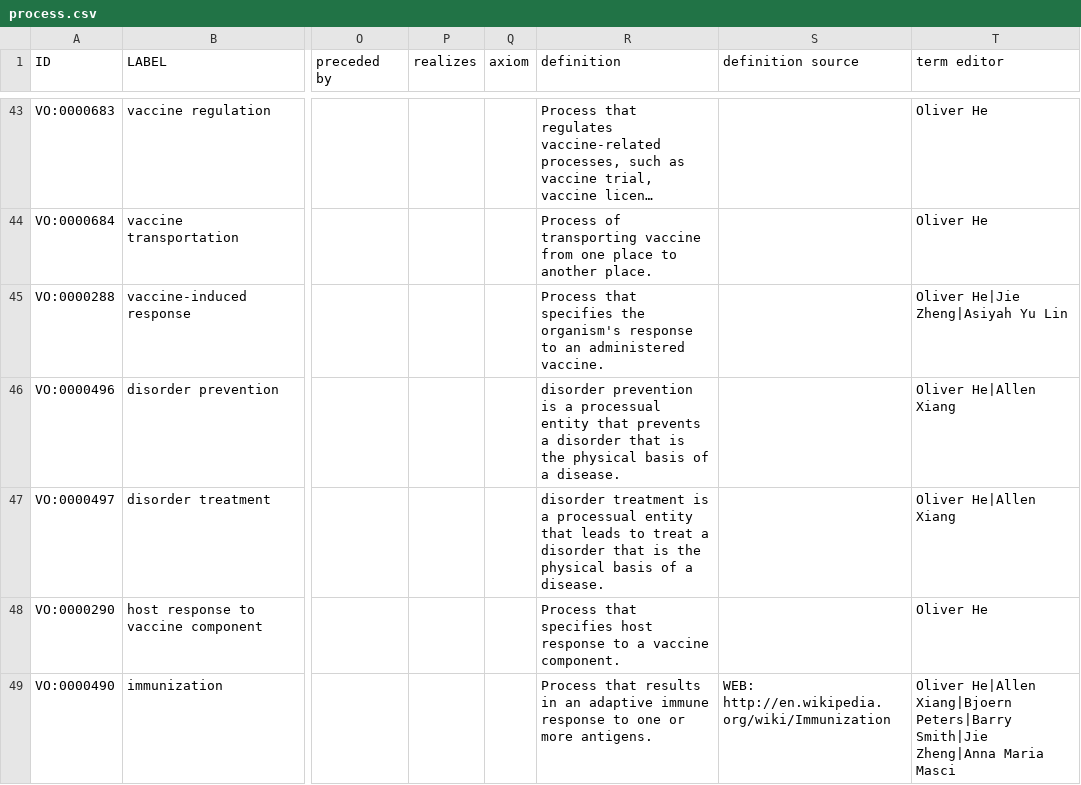
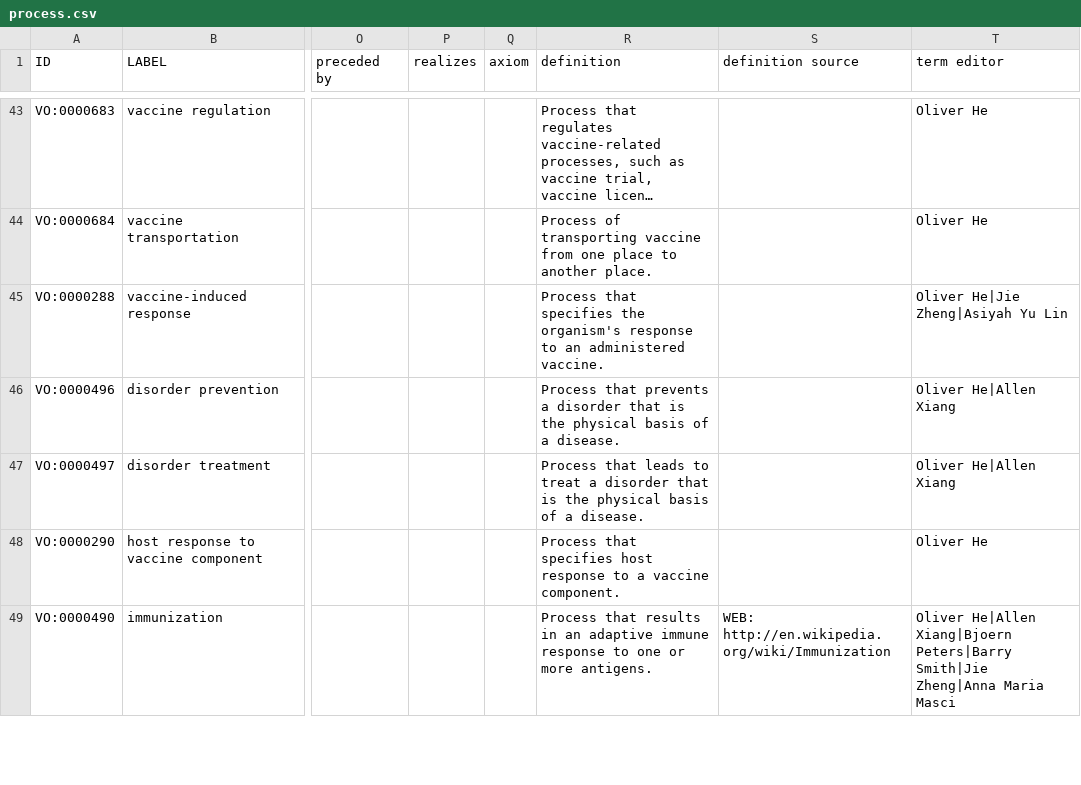
Before and after one commit to vaccineontology/VO, a CSV file: src/templates/process.csv, drawn as a sheet; only a part is shown, gaps mark what is left out; long unchanged cells end in …; the diff covers the shown part only; the diff names each change by its address in the sheet, - before the commit and + after, or states it on an @@ line.

Commit message:
fix known issues of process related terms, issue: https://github.com/vaccineontology/VO/issues/786

```diff
--- a/src/templates/process.csv
+++ b/src/templates/process.csv
-R46 (definition): disorder prevention is a processual entity that prevents…
+R46 (definition): Process that prevents…
-R47 (definition): disorder treatment is a processual entity that leads…
+R47 (definition): Process that leads…
```
Also changed, not shown: 7 edited cells elsewhere in this file, 1 other file.
